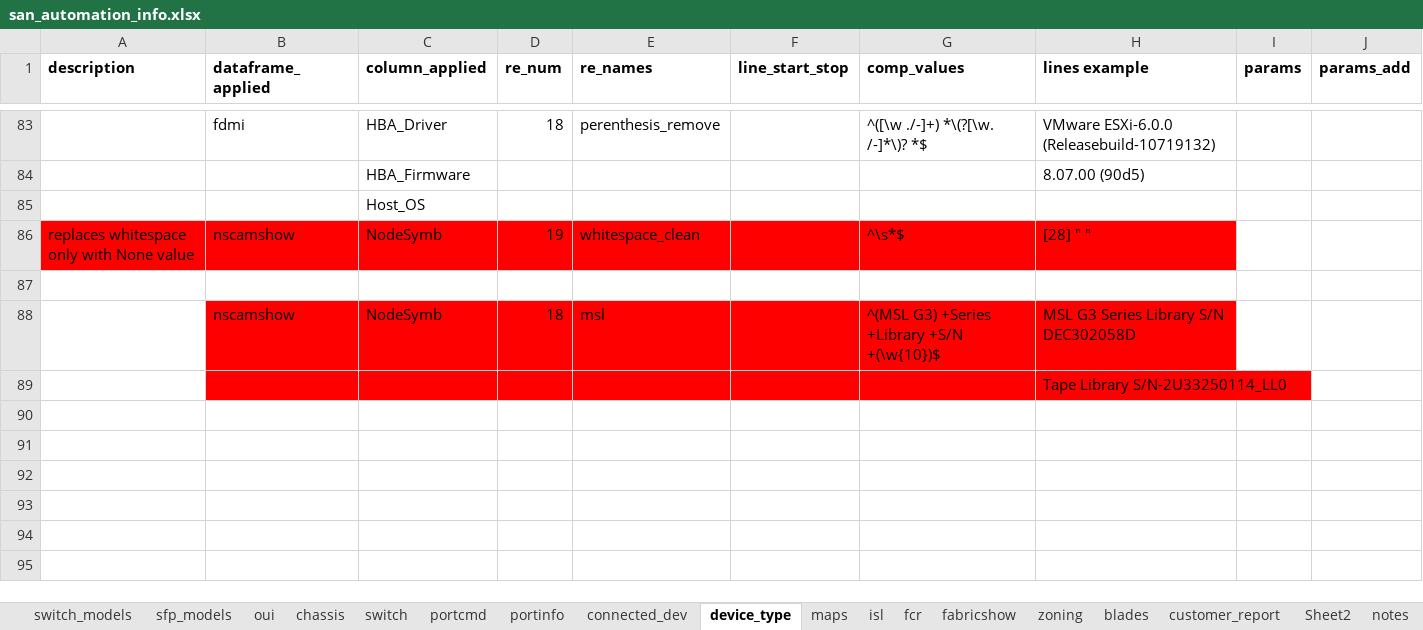
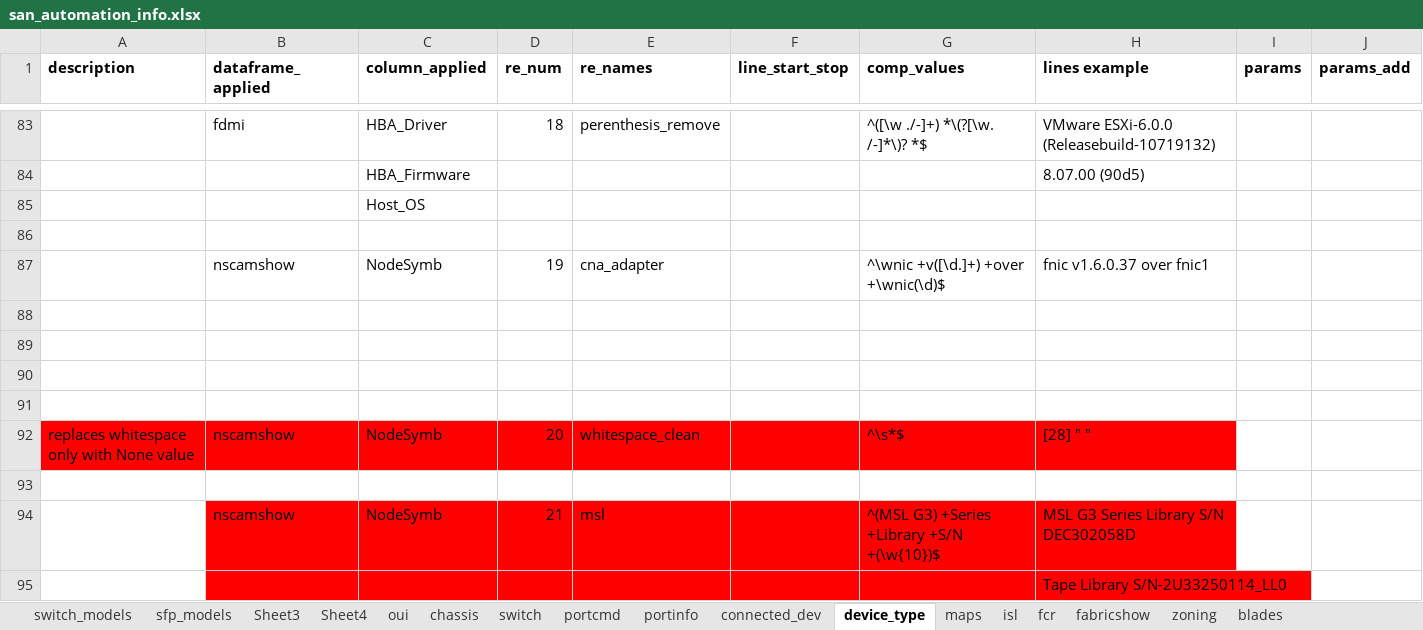
Before and after one commit to KonstantinAlxVlasenko/san_report_automation, an Excel workbook: san_automation_info.xlsx, sheet device_type, drawn as a sheet; only a part is shown, gaps mark what is left out; values as stored, in another font and other column widths than the file's, no borders; removed rows and columns are numbered as before the commit, all else as after; the diff names each change by its address in the sheet, - before the commit and + after, or states it on an @@ line.

```diff
--- a/san_automation_info.xlsx (sheet device_type)
+++ b/san_automation_info.xlsx (sheet device_type)
+sheet tab: Sheet3
+sheet tab: Sheet4
-row 86: replaces whitespace only with None value | nscamshow | NodeSymb | 19 | whitespace_clean |  | ^\s*$ | [28] " "
+row 87:  | nscamshow | NodeSymb | 19 | cna_adapter |  | ^\wnic +v([\d.]+) +over +\wnic(\d)$ | fnic v1.6.0.37 over fnic1
+row 88: (empty)
+row 89: (empty)
+row 90: (empty)
+row 91: (empty)
+row 92: replaces whitespace only with None value | nscamshow | NodeSymb | 20 | whitespace_clean |  | ^\s*$ | [28] " "
+row 93: (empty)
-D94 (re_num): 18
+D94 (re_num): 21
```
Also changed, not shown: sheet oui, sheet customer_report, report_info.xlsx, 8 other files.
